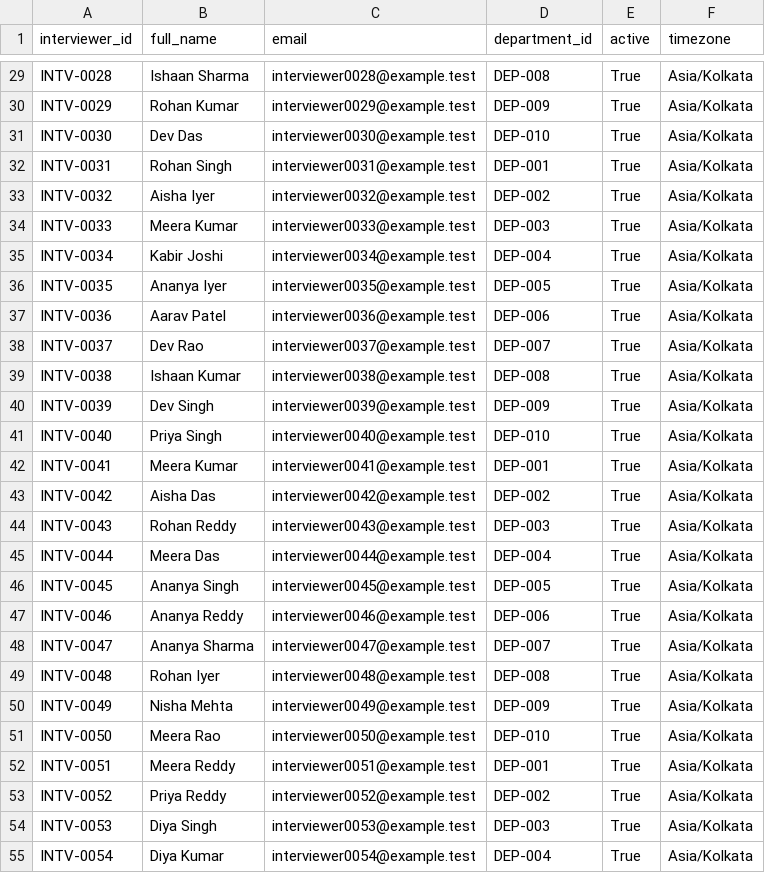
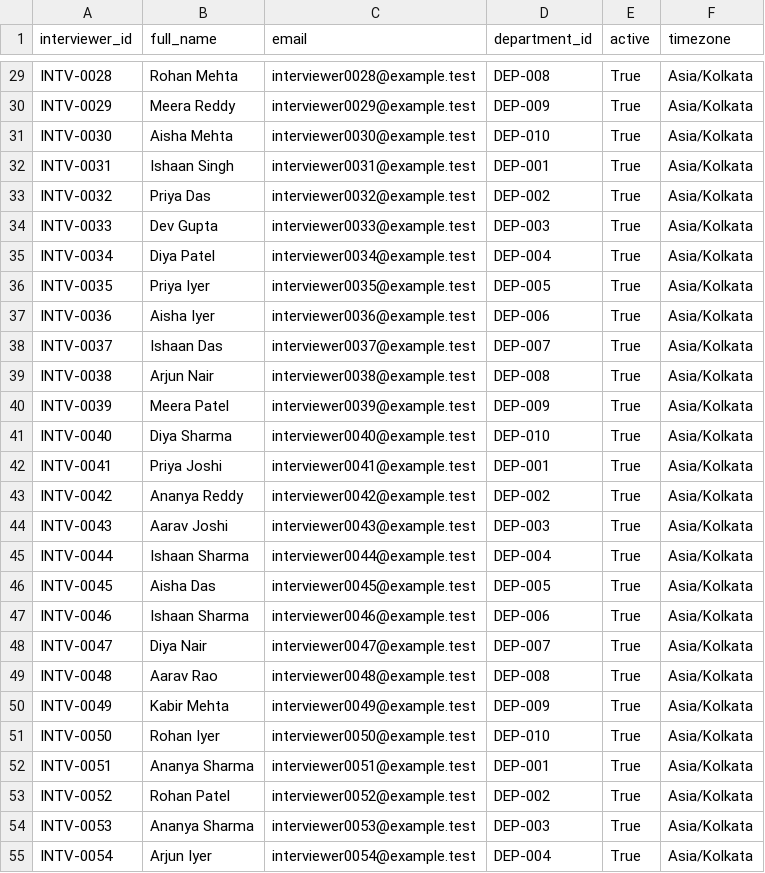
Before and after one commit to Prapitesh/yottaflex-hackathon, a CSV file: exports/csv/interviewer.csv, drawn as a sheet; only a part is shown, gaps mark what is left out; the diff covers the shown part only; the diff names each change by its address in the sheet, - before the commit and + after, or states it on an @@ line.

```diff
--- a/exports/csv/interviewer.csv
+++ b/exports/csv/interviewer.csv
-B29 (full_name): Ishaan Sharma
+B29 (full_name): Rohan Mehta
-B30 (full_name): Rohan Kumar
+B30 (full_name): Meera Reddy
-B31 (full_name): Dev Das
+B31 (full_name): Aisha Mehta
-B32 (full_name): Rohan Singh
+B32 (full_name): Ishaan Singh
-B33 (full_name): Aisha Iyer
+B33 (full_name): Priya Das
-B34 (full_name): Meera Kumar
+B34 (full_name): Dev Gupta
-B35 (full_name): Kabir Joshi
+B35 (full_name): Diya Patel
-B36 (full_name): Ananya Iyer
+B36 (full_name): Priya Iyer
-B37 (full_name): Aarav Patel
+B37 (full_name): Aisha Iyer
-B38 (full_name): Dev Rao
+B38 (full_name): Ishaan Das
-B39 (full_name): Ishaan Kumar
+B39 (full_name): Arjun Nair
-B40 (full_name): Dev Singh
+B40 (full_name): Meera Patel
-B41 (full_name): Priya Singh
+B41 (full_name): Diya Sharma
-B42 (full_name): Meera Kumar
+B42 (full_name): Priya Joshi
-B43 (full_name): Aisha Das
+B43 (full_name): Ananya Reddy
-B44 (full_name): Rohan Reddy
+B44 (full_name): Aarav Joshi
-B45 (full_name): Meera Das
+B45 (full_name): Ishaan Sharma
-B46 (full_name): Ananya Singh
+B46 (full_name): Aisha Das
-B47 (full_name): Ananya Reddy
+B47 (full_name): Ishaan Sharma
-B48 (full_name): Ananya Sharma
+B48 (full_name): Diya Nair
-B49 (full_name): Rohan Iyer
+B49 (full_name): Aarav Rao
-B50 (full_name): Nisha Mehta
+B50 (full_name): Kabir Mehta
-B51 (full_name): Meera Rao
+B51 (full_name): Rohan Iyer
-B52 (full_name): Meera Reddy
+B52 (full_name): Ananya Sharma
-B53 (full_name): Priya Reddy
+B53 (full_name): Rohan Patel
-B54 (full_name): Diya Singh
+B54 (full_name): Ananya Sharma
-B55 (full_name): Diya Kumar
+B55 (full_name): Arjun Iyer
```
Also changed, not shown: 33 edited cells elsewhere in this file, exports/csv/data_issue.csv, exports/csv/feedback.csv, 19 other files.
